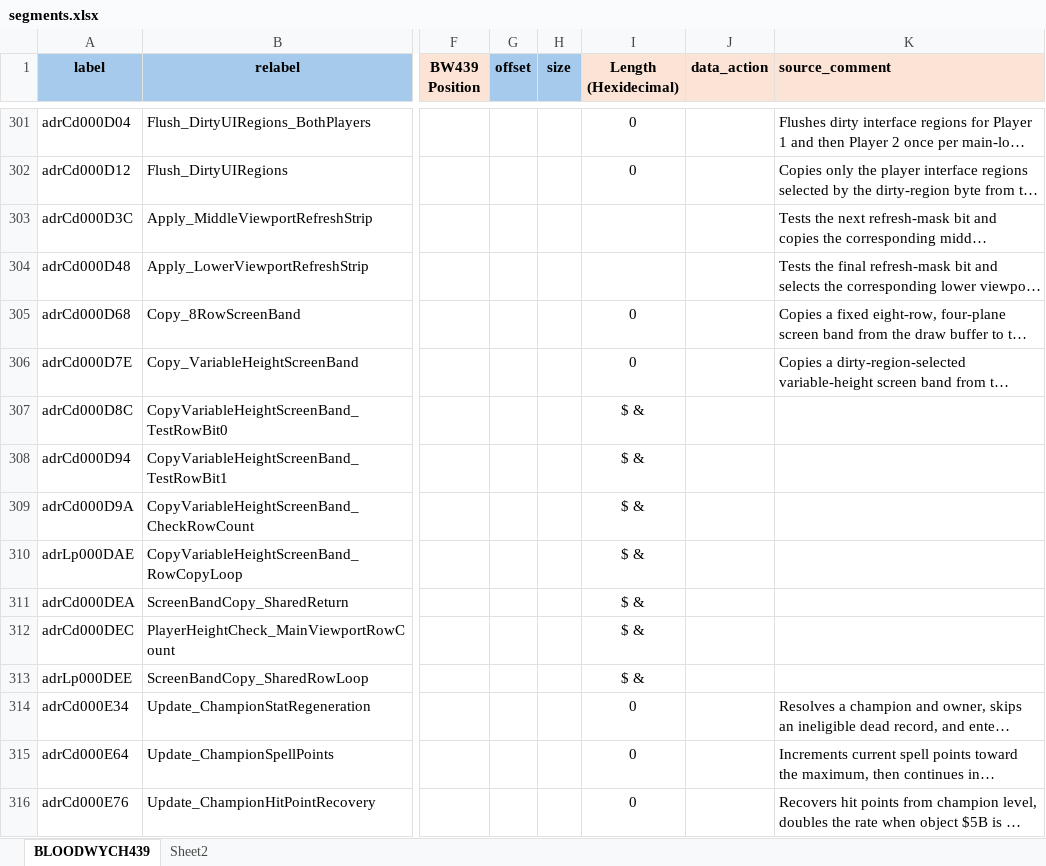
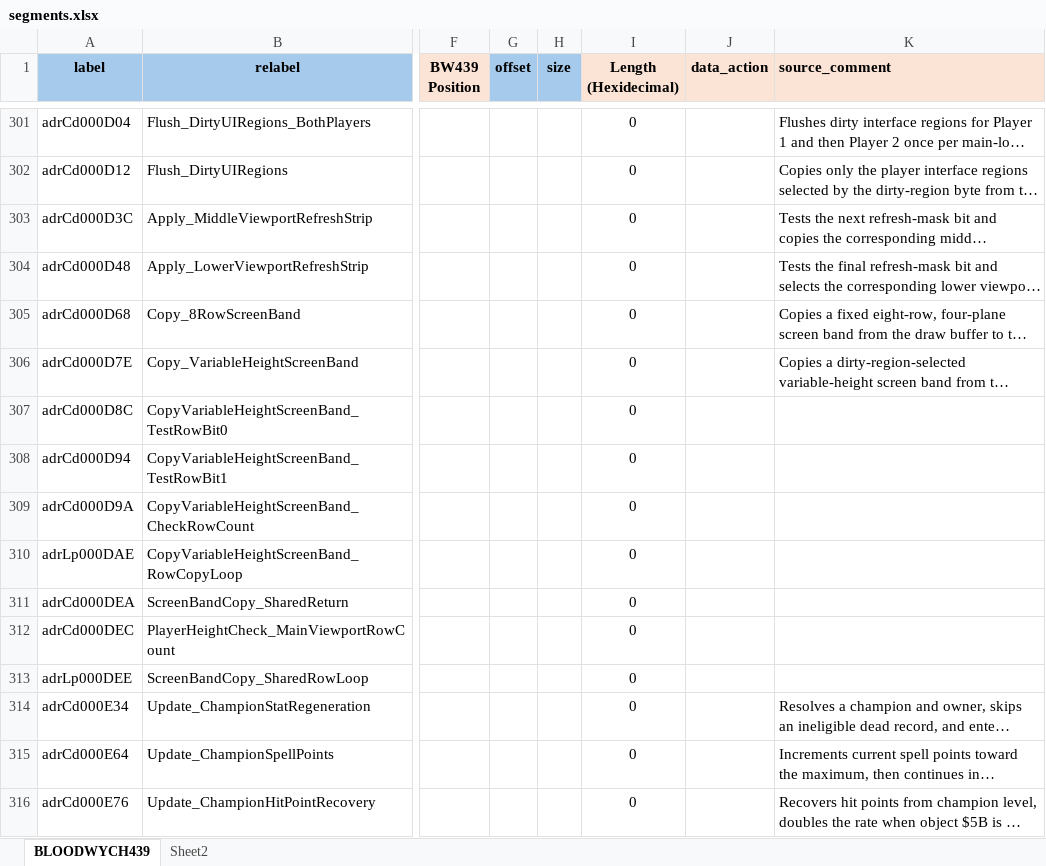
Before and after one commit to HoraceAndTheSpider/Bloodwych-68k, an Excel workbook: segments.xlsx, sheet BLOODWYCH439, drawn as a sheet; only a part is shown, gaps mark what is left out; long unchanged cells end in …; values as stored, in another font and other column widths than the file's, no borders; conditional formats not drawn; the diff covers the shown part only; the diff names each change by its address in the sheet, - before the commit and + after, or states it on an @@ line.

```diff
--- a/segments.xlsx (sheet BLOODWYCH439)
+++ b/segments.xlsx (sheet BLOODWYCH439)
-I303:I304 (Length (Hexidecimal)): (empty)
+I303:I304 (Length (Hexidecimal)): 0
-I307:I313 (Length (Hexidecimal)): $ &
+I307:I313 (Length (Hexidecimal)): 0
```
Also changed, not shown: 1107 edited cells elsewhere in this sheet, formulas that keep their value, cleanup.xlsx, 3 other files.
